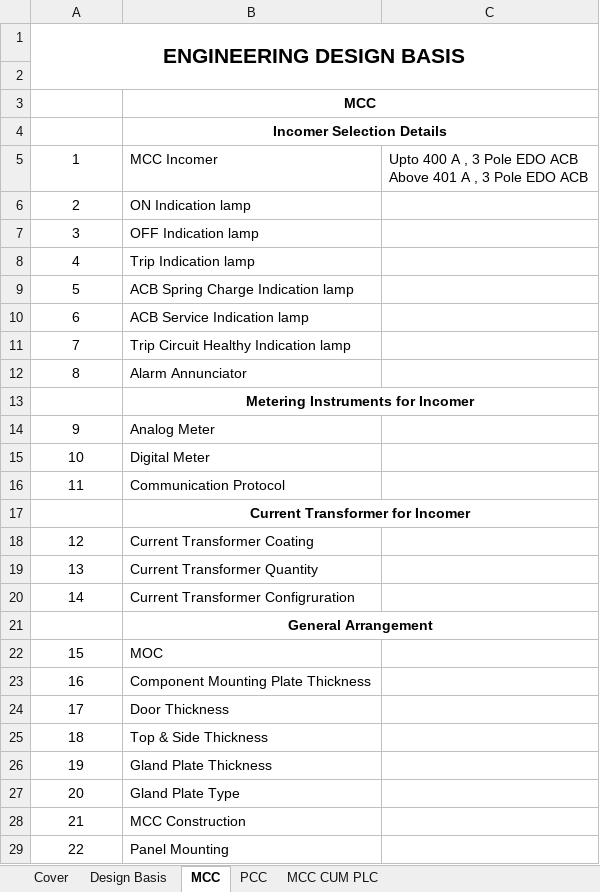
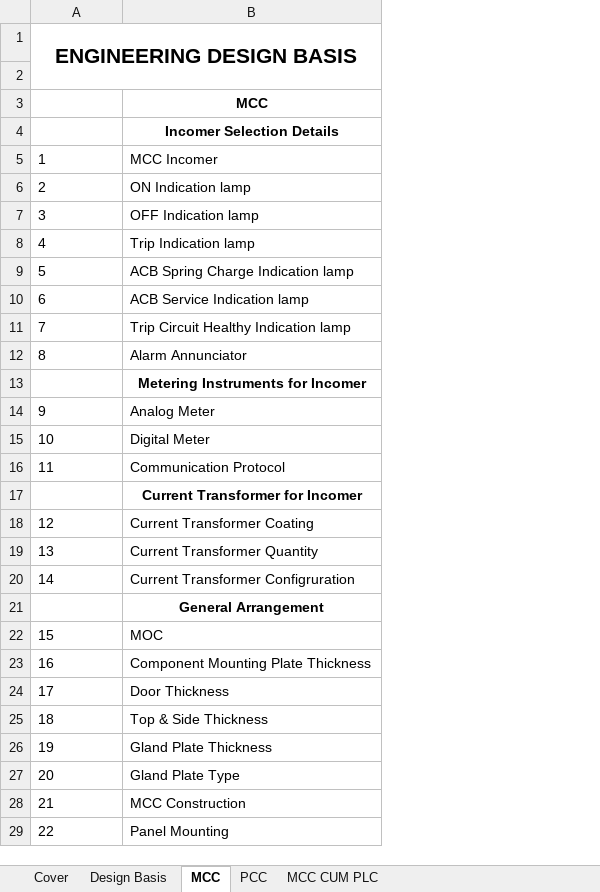
Before and after one commit to inventive-business-solutions/thermax-backend, an Excel workbook: thermax_backend/templates/design_basis_template.xlsx, sheet MCC, drawn as a sheet; only a part is shown; values as stored, in another font and other column widths than the file's, no borders; ↵ is a line break in a cell; the diff covers the shown part only; the diff names each change by its address in the sheet, - before the commit and + after, or states it on an @@ line.

```diff
--- a/thermax_backend/templates/design_basis_template.xlsx (sheet MCC)
+++ b/thermax_backend/templates/design_basis_template.xlsx (sheet MCC)
-column C, row 5: Upto 400 A , 3 Pole EDO ACB ↵ Above 401 A , 3 Pole EDO ACB
-B3:C3 merged
-B4:C4 merged
-A5:A12 alignment: center
+A5:A12 alignment: left
-B13:C13 merged
-A14:A16 alignment: center
+A14:A16 alignment: left
-B17:C17 merged
-A18:A20 alignment: center
+A18:A20 alignment: left
-B21:C21 merged
-A22:A29 alignment: center
+A22:A29 alignment: left
```
Also changed, not shown: 1 edited cell, cell formats and merged cells elsewhere in this sheet, sheet MCC CUM PLC, sheet Design Basis, sheet PCC, sheet Cover, 1 other file.
